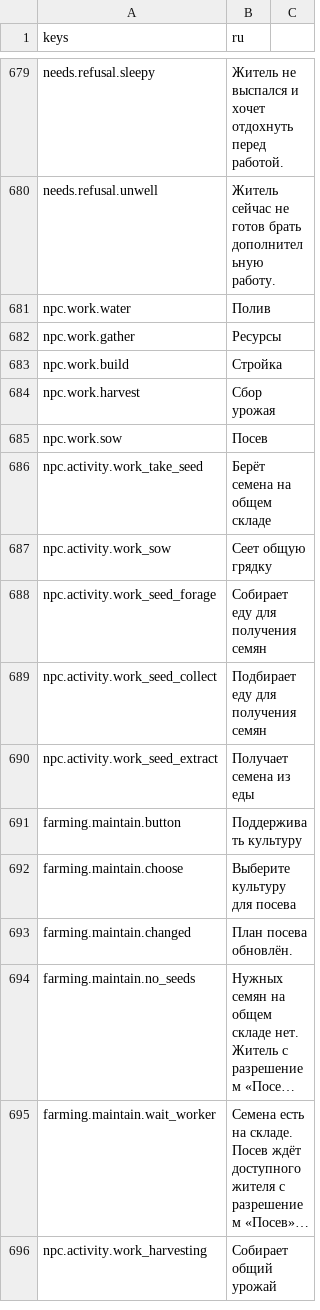
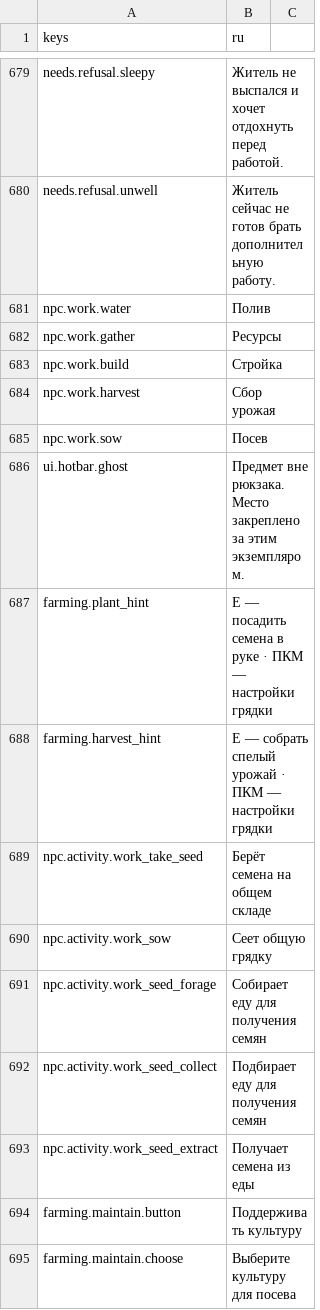
Before and after one commit to send-y/The_Last_Garden, a CSV file: game/localization/core.csv, drawn as a sheet; only a part is shown, gaps mark what is left out; the shorter side is filled out with more unchanged rows; long unchanged cells end in …; the diff names each change by its address in the sheet, - before the commit and + after, or states it on an @@ line.

Commit message:
feat: remember physical hotbar items and farm directly with E

```diff
--- a/game/localization/core.csv
+++ b/game/localization/core.csv
+row 686: ui.hotbar.ghost | Предмет вне рюкзака. Место закреплено за этим экземпляром.
+row 687: farming.plant_hint | E — посадить семена в руке · ПКМ — настройки грядки
+row 688: farming.harvest_hint | E — собрать спелый урожай · ПКМ — настройки грядки
```
Also changed, not shown: 16 other files.
